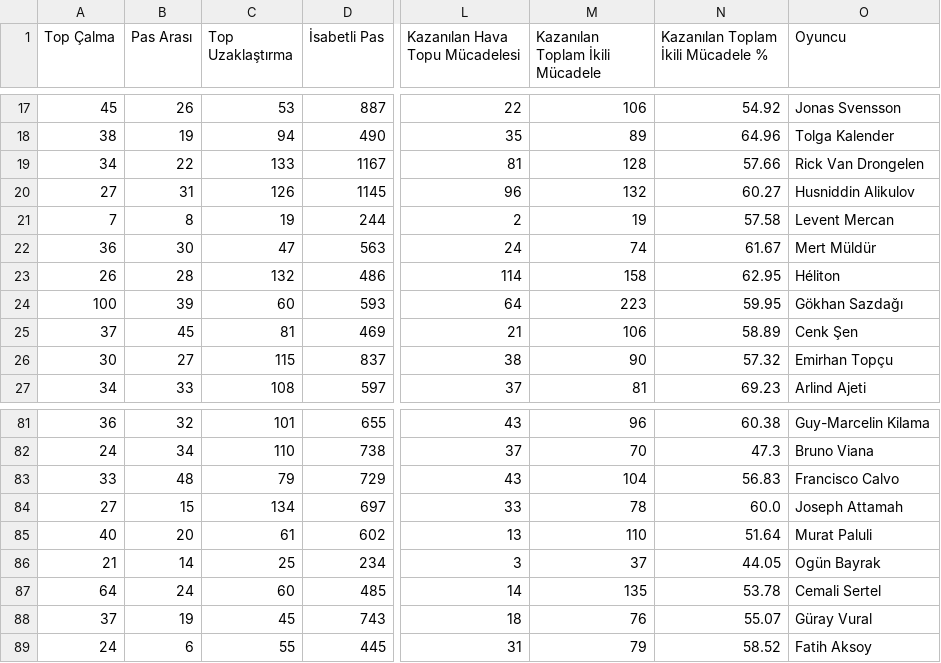
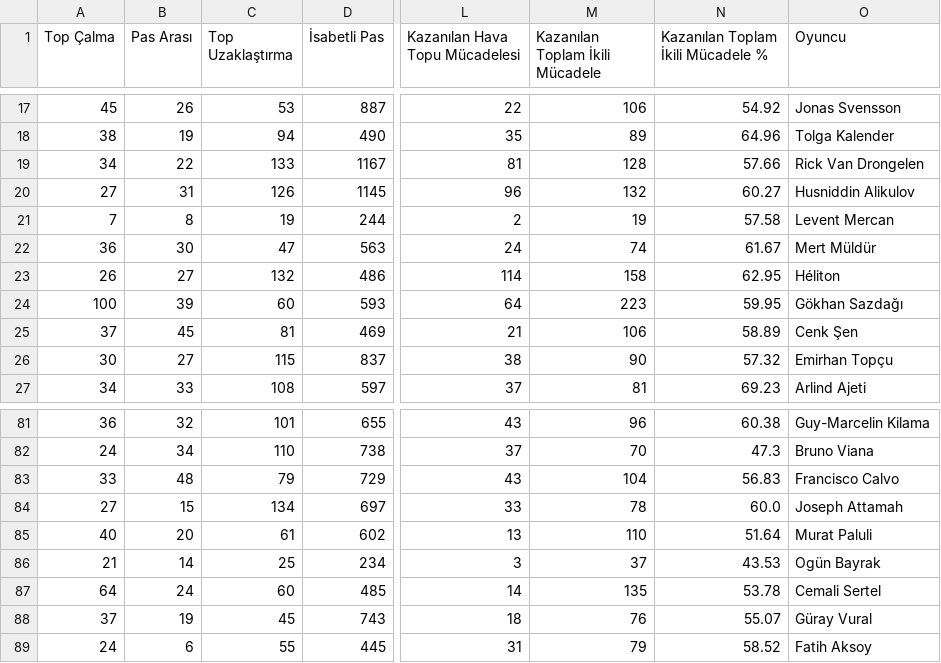
Before and after one commit to scatterradarcsv/sofa_csv, a CSV file: defenders_total.csv, drawn as a sheet; only a part is shown, gaps mark what is left out; the diff covers the shown part only; the diff names each change by its address in the sheet, - before the commit and + after, or states it on an @@ line.

```diff
--- a/defenders_total.csv
+++ b/defenders_total.csv
-B23 (Pas Arası): 28
+B23 (Pas Arası): 27
-N86: 44.05
+N86: 43.53
```
Also changed, not shown: 19 edited cells elsewhere in this file.
